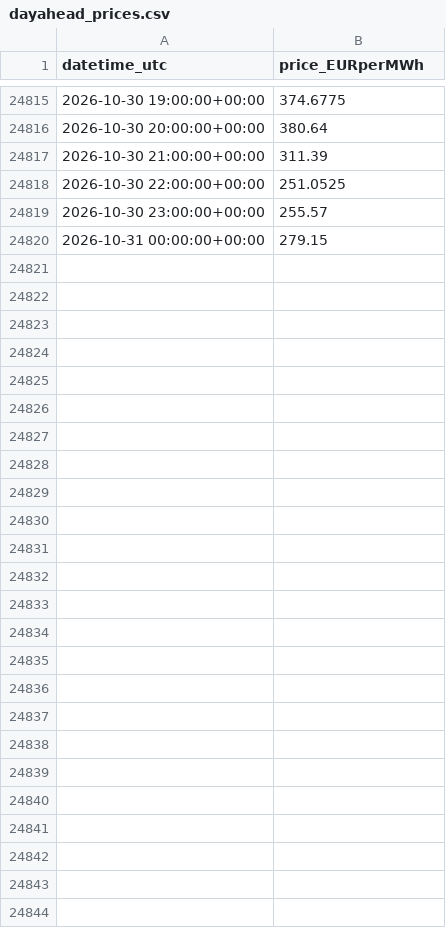
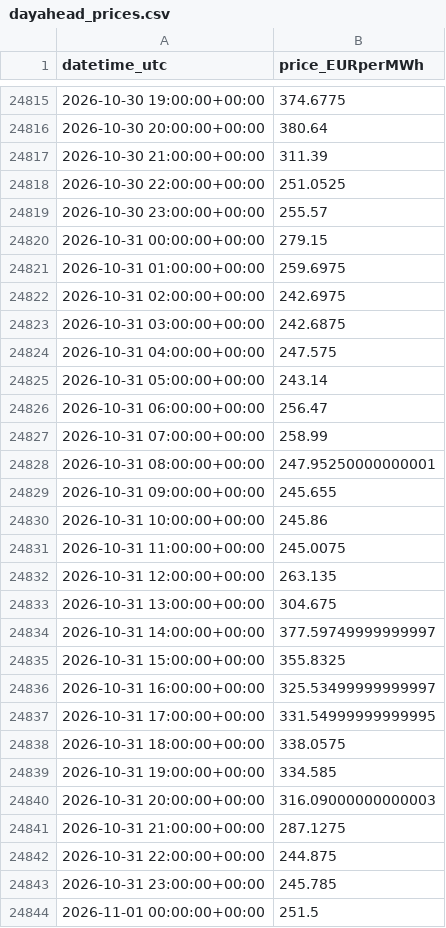
Before and after one commit to Taxiarchis135/greek-res-forecasting, a CSV file: data/dayahead_prices.csv, drawn as a sheet; only a part is shown, gaps mark what is left out; the diff covers the shown part only; the diff names each change by its address in the sheet, - before the commit and + after, or states it on an @@ line.

```diff
--- a/data/dayahead_prices.csv
+++ b/data/dayahead_prices.csv
+row 24821: 2026-10-31 01:00:00+00:00 | 259.6975
+row 24822: 2026-10-31 02:00:00+00:00 | 242.6975
+row 24823: 2026-10-31 03:00:00+00:00 | 242.6875
+row 24824: 2026-10-31 04:00:00+00:00 | 247.575
+row 24825: 2026-10-31 05:00:00+00:00 | 243.14
+row 24826: 2026-10-31 06:00:00+00:00 | 256.47
+row 24827: 2026-10-31 07:00:00+00:00 | 258.99
+row 24828: 2026-10-31 08:00:00+00:00 | 247.95250000000001
+row 24829: 2026-10-31 09:00:00+00:00 | 245.655
+row 24830: 2026-10-31 10:00:00+00:00 | 245.86
+row 24831: 2026-10-31 11:00:00+00:00 | 245.0075
+row 24832: 2026-10-31 12:00:00+00:00 | 263.135
+row 24833: 2026-10-31 13:00:00+00:00 | 304.675
+row 24834: 2026-10-31 14:00:00+00:00 | 377.59749999999997
+row 24835: 2026-10-31 15:00:00+00:00 | 355.8325
+row 24836: 2026-10-31 16:00:00+00:00 | 325.53499999999997
+row 24837: 2026-10-31 17:00:00+00:00 | 331.54999999999995
+row 24838: 2026-10-31 18:00:00+00:00 | 338.0575
+row 24839: 2026-10-31 19:00:00+00:00 | 334.585
+row 24840: 2026-10-31 20:00:00+00:00 | 316.09000000000003
+row 24841: 2026-10-31 21:00:00+00:00 | 287.1275
+row 24842: 2026-10-31 22:00:00+00:00 | 244.875
+row 24843: 2026-10-31 23:00:00+00:00 | 245.785
+row 24844: 2026-11-01 00:00:00+00:00 | 251.5
```
Also changed, not shown: 1 edited cell elsewhere in this file, data/forecast_tomorrow.csv, 2 other files.
